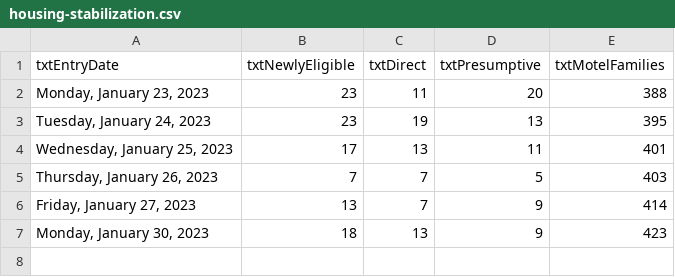
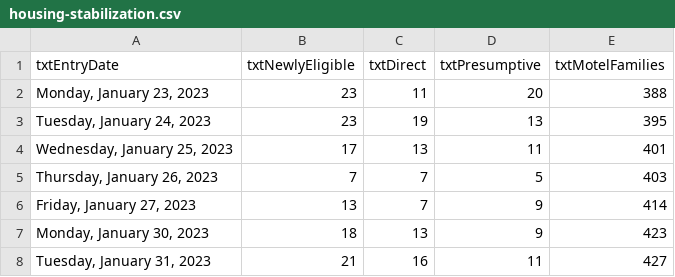
Before and after one commit to BostonGlobe/nr-scraper-housing-stabiliation-data, a CSV file: data/housing-stabilization.csv, drawn as a sheet.

```diff
--- a/data/housing-stabilization.csv
+++ b/data/housing-stabilization.csv
@@ -7 +7,2 @@ txtEntryDate,txtNewlyEligible,txtDirect,txtPresumptive,txtMotelFamilies
 "Monday, January 30, 2023",18,13,9,423
+"Tuesday, January 31, 2023",21,16,11,427
```
